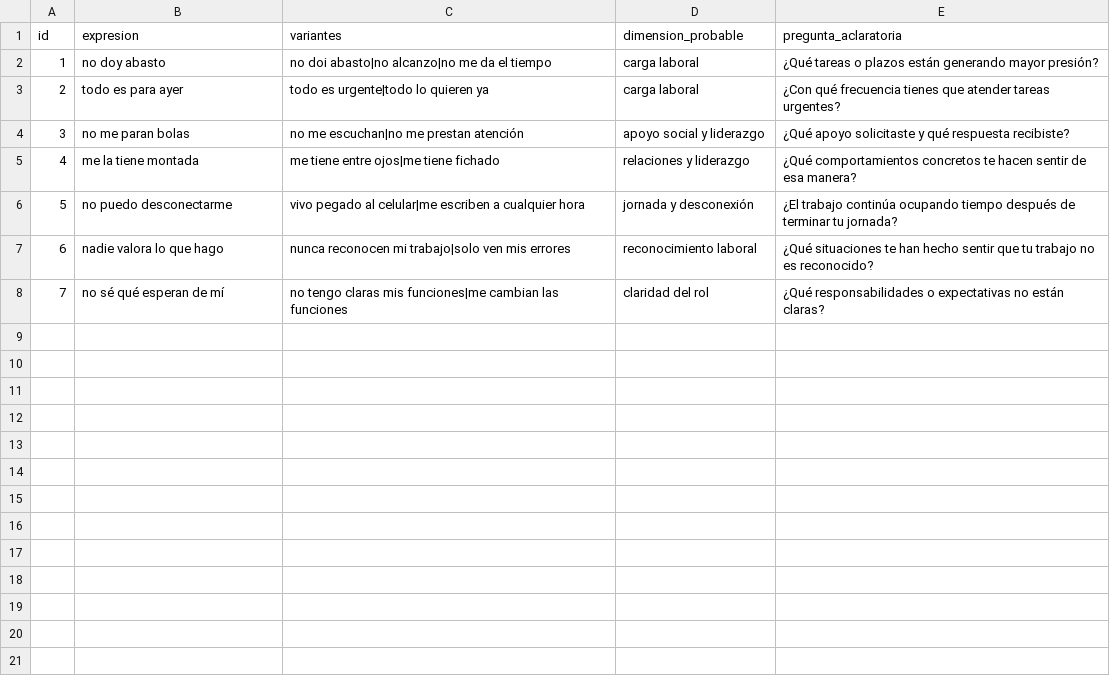
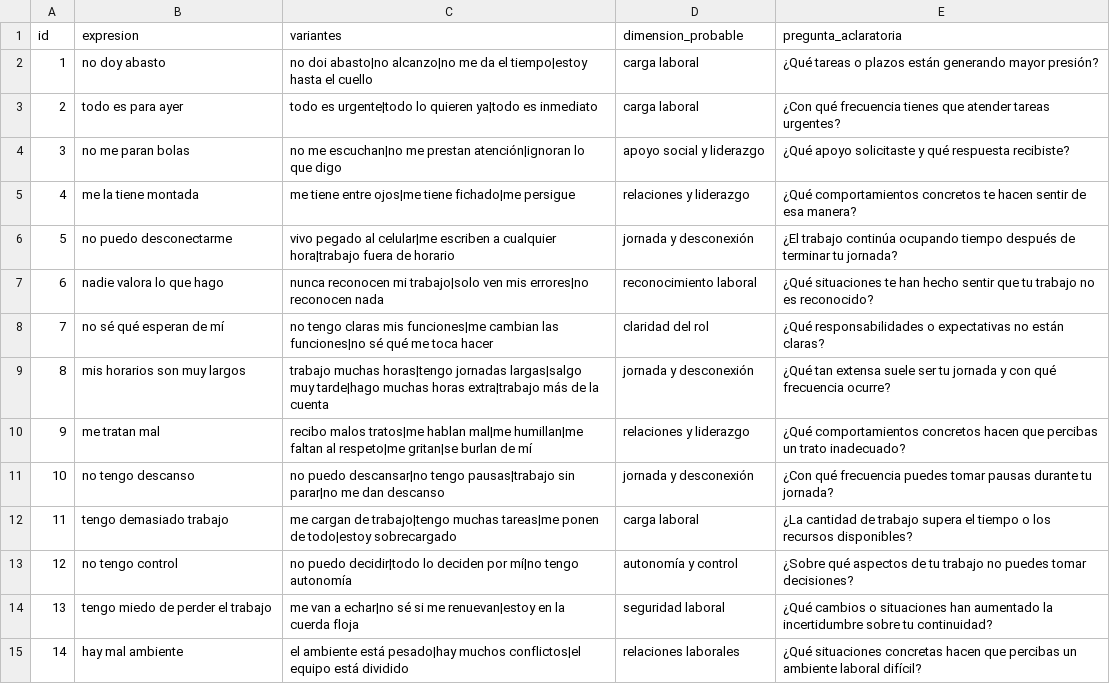
Before and after one commit to ManuelaGomez2401/chat-riesgos-psicosociales., a CSV file: data/diccionario.csv, drawn as a sheet.

```diff
--- a/data/diccionario.csv
+++ b/data/diccionario.csv
@@ -1,8 +1,15 @@
 id,expresion,variantes,dimension_probable,pregunta_aclaratoria
-1,no doy abasto,no doi abasto|no alcanzo|no me da el tiempo,carga laboral,¿Qué tareas o plazos están generando mayor presión?
-2,todo es para ayer,todo es urgente|todo lo quieren ya,carga laboral,¿Con qué frecuencia tienes que atender tareas urgentes?
-3,no me paran bolas,no me escuchan|no me prestan atención,apoyo social y liderazgo,¿Qué apoyo solicitaste y qué respuesta recibiste?
-4,me la tiene montada,me tiene entre ojos|me tiene fichado,relaciones y liderazgo,¿Qué comportamientos concretos te hacen sentir de esa manera?
-5,no puedo desconectarme,vivo pegado al celular|me escriben a cualquier hora,jornada y desconexión,¿El trabajo continúa ocupando tiempo después de terminar tu jornada?
-6,nadie valora lo que hago,nunca reconocen mi trabajo|solo ven mis errores,reconocimiento laboral,¿Qué situaciones te han hecho sentir que tu trabajo no es reconocido?
-7,no sé qué esperan de mí,no tengo claras mis funciones|me cambian las funciones,claridad del rol,¿Qué responsabilidades o expectativas no están claras?
+1,no doy abasto,no doi abasto|no alcanzo|no me da el tiempo|estoy hasta el cuello,carga laboral,¿Qué tareas o plazos están generando mayor presión?
+2,todo es para ayer,todo es urgente|todo lo quieren ya|todo es inmediato,carga laboral,¿Con qué frecuencia tienes que atender tareas urgentes?
+3,no me paran bolas,no me escuchan|no me prestan atención|ignoran lo que digo,apoyo social y liderazgo,¿Qué apoyo solicitaste y qué respuesta recibiste?
+4,me la tiene montada,me tiene entre ojos|me tiene fichado|me persigue,relaciones y liderazgo,¿Qué comportamientos concretos te hacen sentir de esa manera?
+5,no puedo desconectarme,vivo pegado al celular|me escriben a cualquier hora|trabajo fuera de horario,jornada y desconexión,¿El trabajo continúa ocupando tiempo después de terminar tu jornada?
+6,nadie valora lo que hago,nunca reconocen mi trabajo|solo ven mis errores|no reconocen nada,reconocimiento laboral,¿Qué situaciones te han hecho sentir que tu trabajo no es reconocido?
+7,no sé qué esperan de mí,no tengo claras mis funciones|me cambian las funciones|no sé qué me toca hacer,claridad del rol,¿Qué responsabilidades o expectativas no están claras?
+8,mis horarios son muy largos,trabajo muchas horas|tengo jornadas largas|salgo muy tarde|hago muchas horas extra|trabajo más de la cuenta,jornada y desconexión,¿Qué tan extensa suele ser tu jornada y con qué frecuencia ocurre?
+9,me tratan mal,recibo malos tratos|me hablan mal|me humillan|me faltan al respeto|me gritan|se burlan de mí,relaciones y liderazgo,¿Qué comportamientos concretos hacen que percibas un trato inadecuado?
+10,no tengo descanso,no puedo descansar|no tengo pausas|trabajo sin parar|no me dan descanso,jornada y desconexión,¿Con qué frecuencia puedes tomar pausas durante tu jornada?
+11,tengo demasiado trabajo,me cargan de trabajo|tengo muchas tareas|me ponen de todo|estoy sobrecargado,carga laboral,¿La cantidad de trabajo supera el tiempo o los recursos disponibles?
+12,no tengo control,no puedo decidir|todo lo deciden por mí|no tengo autonomía,autonomía y control,¿Sobre qué aspectos de tu trabajo no puedes tomar decisiones?
+13,tengo miedo de perder el trabajo,me van a echar|no sé si me renuevan|estoy en la cuerda floja,seguridad laboral,¿Qué cambios o situaciones han aumentado la incertidumbre sobre tu continuidad?
+14,hay mal ambiente,el ambiente está pesado|hay muchos conflictos|el equipo está dividido,relaciones laborales,¿Qué situaciones concretas hacen que percibas un ambiente laboral difícil?
```
Also changed, not shown: data/recomendaciones.csv, 4 other files.
